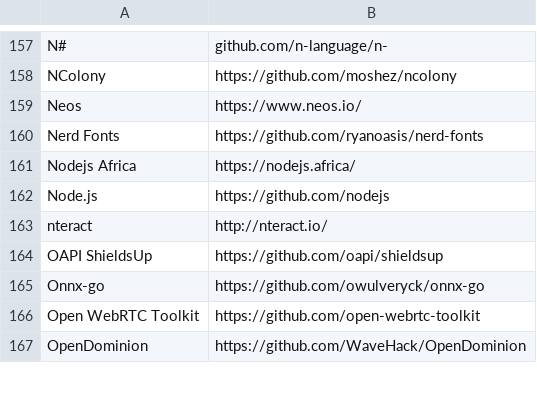
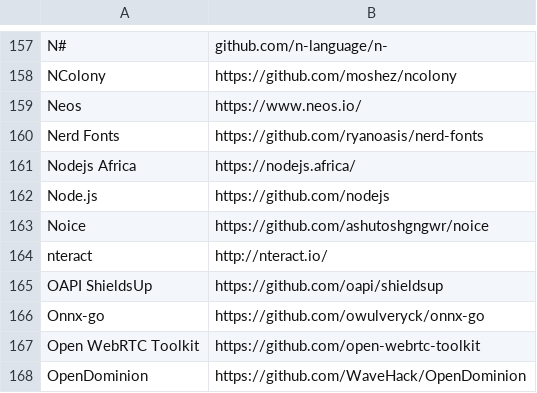
Before and after one commit to EthicalSource/contributor_covenant, a CSV file: static/adopters.csv, drawn as a sheet; only a part is shown, gaps mark what is left out; the diff names each change by its address in the sheet, - before the commit and + after, or states it on an @@ line.

Commit message:
Update adopters.csv

```diff
--- a/static/adopters.csv
+++ b/static/adopters.csv
+row 163: Noice | https://github.com/ashutoshgngwr/noice
```
